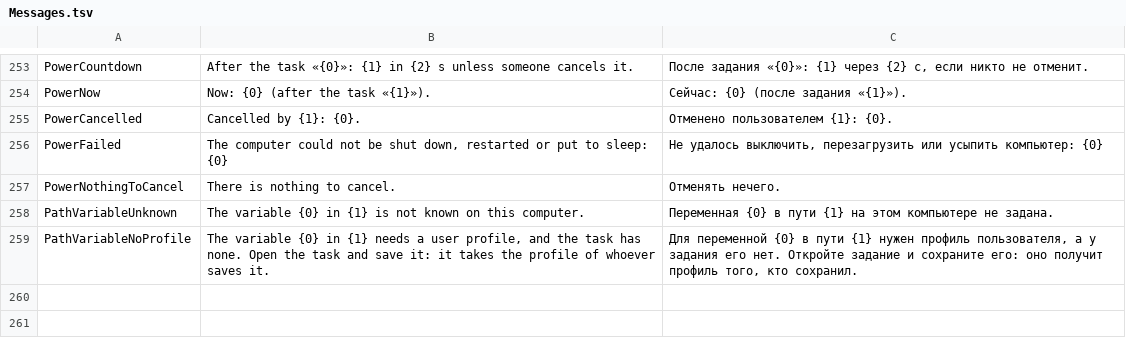
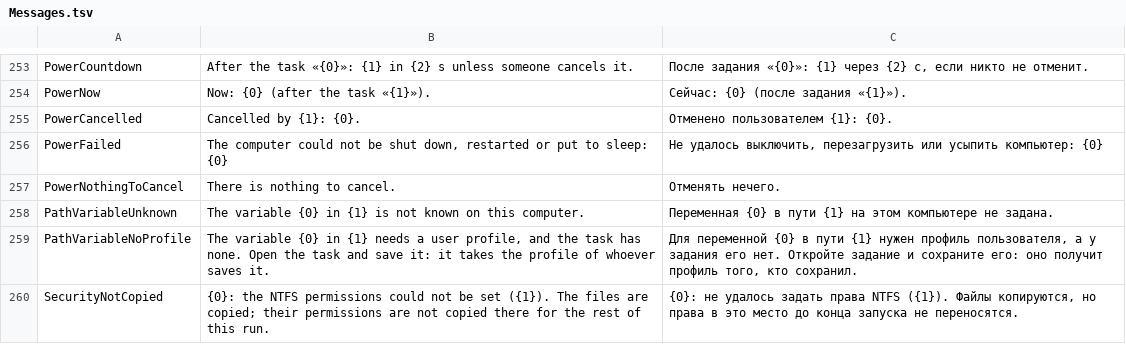
Before and after one commit to openpass1/custos, a TSV file: client/src/Custos.Core/Resources/Messages.tsv, drawn as a sheet; only a part is shown, gaps mark what is left out; the diff names each change by its address in the sheet, - before the commit and + after, or states it on an @@ line.

```diff
--- a/client/src/Custos.Core/Resources/Messages.tsv
+++ b/client/src/Custos.Core/Resources/Messages.tsv
+row 260: SecurityNotCopied | {0}: the NTFS permissions could not be set ({1}). The files are copied; their permissions are not copied there for the rest of this run. | {0}: не удалось задать права NTFS ({1}). Файлы копируются, но права в это место до конца запуска не переносятся.
```
Also changed, not shown: client/src/Custos.Gui/Resources/Strings.tsv, 15 other files.
